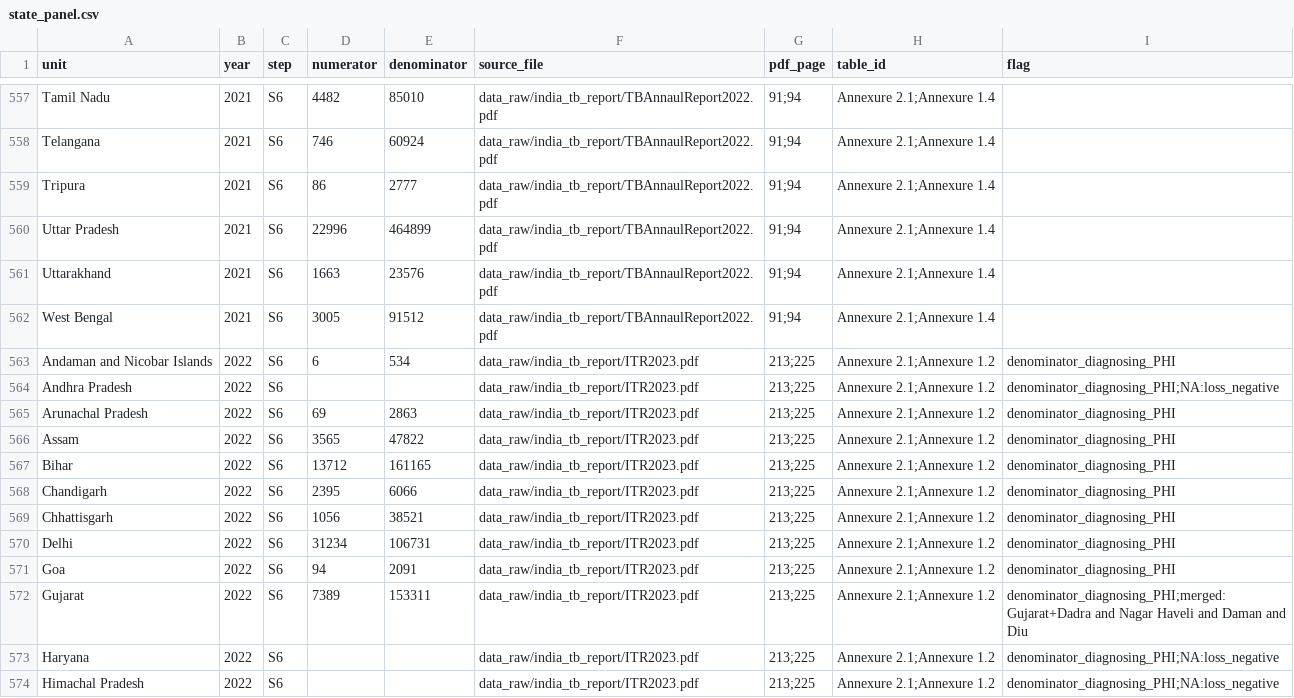
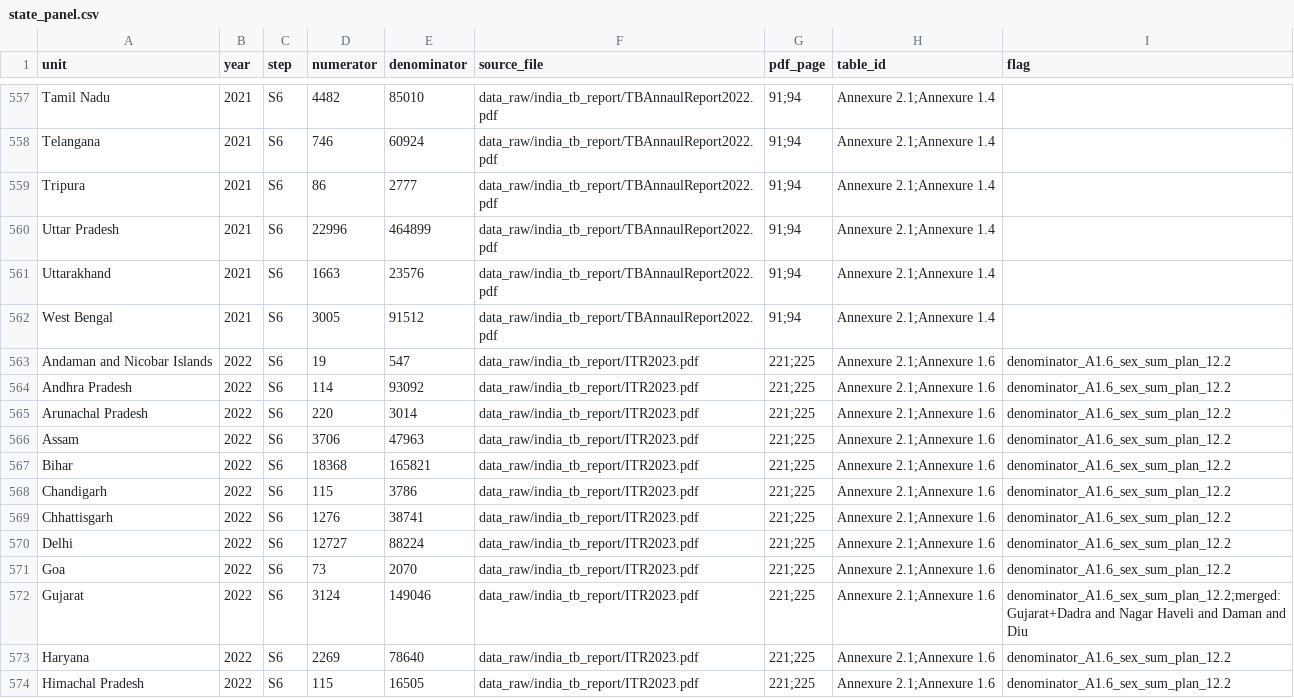
Before and after one commit to hssling/india-tb-priority-tool, a CSV file: data/extracted/state_panel.csv, drawn as a sheet; only a part is shown, gaps mark what is left out; the diff covers the shown part only.

```diff
--- a/data/extracted/state_panel.csv
+++ b/data/extracted/state_panel.csv
@@ -562,13 +562,13 @@ Uttarakhand,2021,S6,1663,23576,data_raw/india_tb_report/TBAnnaulReport2022.pdf,9
 West Bengal,2021,S6,3005,91512,data_raw/india_tb_report/TBAnnaulReport2022.pdf,91;94,Annexure 2.1;Annexure 1.4,
-Andaman and Nicobar Islands,2022,S6,6,534,data_raw/india_tb_report/ITR2023.pdf,213;225,Annexure 2.1;Annexure 1.2,denominator_diagnosing_PHI
-Andhra Pradesh,2022,S6,,,data_raw/india_tb_report/ITR2023.pdf,213;225,Annexure 2.1;Annexure 1.2,denominator_diagnosing_PHI;NA:loss_negative
-Arunachal Pradesh,2022,S6,69,2863,data_raw/india_tb_report/ITR2023.pdf,213;225,Annexure 2.1;Annexure 1.2,denominator_diagnosing_PHI
-Assam,2022,S6,3565,47822,data_raw/india_tb_report/ITR2023.pdf,213;225,Annexure 2.1;Annexure 1.2,denominator_diagnosing_PHI
-Bihar,2022,S6,13712,161165,data_raw/india_tb_report/ITR2023.pdf,213;225,Annexure 2.1;Annexure 1.2,denominator_diagnosing_PHI
-Chandigarh,2022,S6,2395,6066,data_raw/india_tb_report/ITR2023.pdf,213;225,Annexure 2.1;Annexure 1.2,denominator_diagnosing_PHI
-Chhattisgarh,2022,S6,1056,38521,data_raw/india_tb_report/ITR2023.pdf,213;225,Annexure 2.1;Annexure 1.2,denominator_diagnosing_PHI
-Delhi,2022,S6,31234,106731,data_raw/india_tb_report/ITR2023.pdf,213;225,Annexure 2.1;Annexure 1.2,denominator_diagnosing_PHI
-Goa,2022,S6,94,2091,data_raw/india_tb_report/ITR2023.pdf,213;225,Annexure 2.1;Annexure 1.2,denominator_diagnosing_PHI
-Gujarat,2022,S6,7389,153311,data_raw/india_tb_report/ITR2023.pdf,213;225,Annexure 2.1;Annexure 1.2,denominator_diagnosing_PHI;merged:Gujarat+Dadra and Nagar Haveli and Daman and Diu
-Haryana,2022,S6,,,data_raw/india_tb_report/ITR2023.pdf,213;225,Annexure 2.1;Annexure 1.2,denominator_diagnosing_PHI;NA:loss_negative
-Himachal Pradesh,2022,S6,,,data_raw/india_tb_report/ITR2023.pdf,213;225,Annexure 2.1;Annexure 1.2,denominator_diagnosing_PHI;NA:loss_negative
+Andaman and Nicobar Islands,2022,S6,19,547,data_raw/india_tb_report/ITR2023.pdf,221;225,Annexure 2.1;Annexure 1.6,denominator_A1.6_sex_sum_plan_12.2
+Andhra Pradesh,2022,S6,114,93092,data_raw/india_tb_report/ITR2023.pdf,221;225,Annexure 2.1;Annexure 1.6,denominator_A1.6_sex_sum_plan_12.2
+Arunachal Pradesh,2022,S6,220,3014,data_raw/india_tb_report/ITR2023.pdf,221;225,Annexure 2.1;Annexure 1.6,denominator_A1.6_sex_sum_plan_12.2
+Assam,2022,S6,3706,47963,data_raw/india_tb_report/ITR2023.pdf,221;225,Annexure 2.1;Annexure 1.6,denominator_A1.6_sex_sum_plan_12.2
+Bihar,2022,S6,18368,165821,data_raw/india_tb_report/ITR2023.pdf,221;225,Annexure 2.1;Annexure 1.6,denominator_A1.6_sex_sum_plan_12.2
+Chandigarh,2022,S6,115,3786,data_raw/india_tb_report/ITR2023.pdf,221;225,Annexure 2.1;Annexure 1.6,denominator_A1.6_sex_sum_plan_12.2
+Chhattisgarh,2022,S6,1276,38741,data_raw/india_tb_report/ITR2023.pdf,221;225,Annexure 2.1;Annexure 1.6,denominator_A1.6_sex_sum_plan_12.2
+Delhi,2022,S6,12727,88224,data_raw/india_tb_report/ITR2023.pdf,221;225,Annexure 2.1;Annexure 1.6,denominator_A1.6_sex_sum_plan_12.2
+Goa,2022,S6,73,2070,data_raw/india_tb_report/ITR2023.pdf,221;225,Annexure 2.1;Annexure 1.6,denominator_A1.6_sex_sum_plan_12.2
+Gujarat,2022,S6,3124,149046,data_raw/india_tb_report/ITR2023.pdf,221;225,Annexure 2.1;Annexure 1.6,denominator_A1.6_sex_sum_plan_12.2;merged:Gujarat+Dadra and Nagar Haveli and Daman and Diu
+Haryana,2022,S6,2269,78640,data_raw/india_tb_report/ITR2023.pdf,221;225,Annexure 2.1;Annexure 1.6,denominator_A1.6_sex_sum_plan_12.2
+Himachal Pradesh,2022,S6,115,16505,data_raw/india_tb_report/ITR2023.pdf,221;225,Annexure 2.1;Annexure 1.6,denominator_A1.6_sex_sum_plan_12.2
```
Also changed, not shown: 105 edited cells elsewhere in this file, 6 other files.
